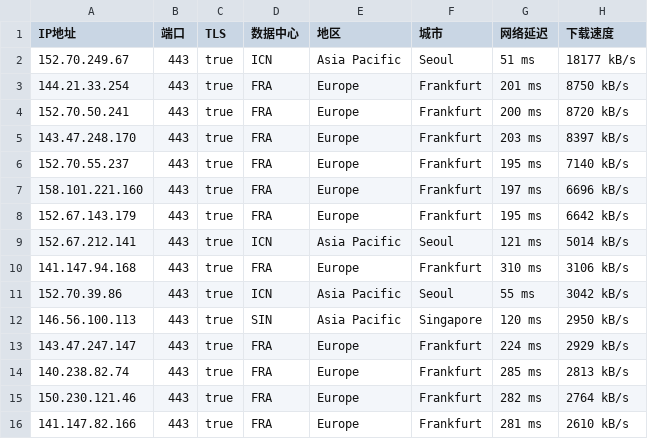
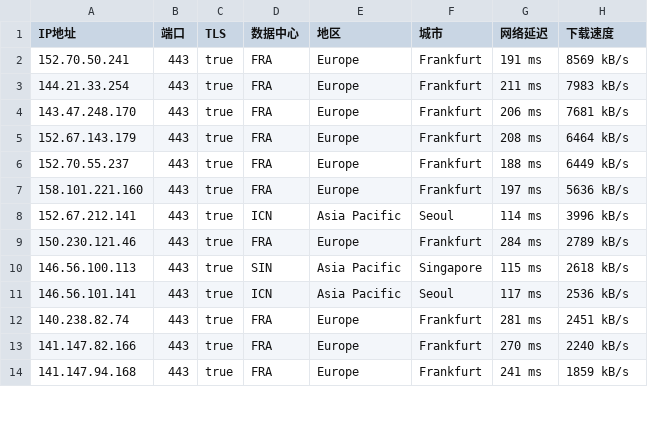
Before and after one commit to ailx1101/Cloudflare-IP-SpeedTest, a CSV file: ip.csv, drawn as a sheet; only a part is shown; the diff covers the shown part only.

Commit message:
update ip.csv

```diff
--- a/ip.csv
+++ b/ip.csv
@@ -1,16 +1,14 @@
 IP地址,端口,TLS,数据中心,地区,城市,网络延迟,下载速度
-152.70.249.67,443,true,ICN,Asia Pacific,Seoul,51 ms,18177 kB/s
-144.21.33.254,443,true,FRA,Europe,Frankfurt,201 ms,8750 kB/s
-152.70.50.241,443,true,FRA,Europe,Frankfurt,200 ms,8720 kB/s
-143.47.248.170,443,true,FRA,Europe,Frankfurt,203 ms,8397 kB/s
-152.70.55.237,443,true,FRA,Europe,Frankfurt,195 ms,7140 kB/s
-158.101.221.160,443,true,FRA,Europe,Frankfurt,197 ms,6696 kB/s
-152.67.143.179,443,true,FRA,Europe,Frankfurt,195 ms,6642 kB/s
-152.67.212.141,443,true,ICN,Asia Pacific,Seoul,121 ms,5014 kB/s
-141.147.94.168,443,true,FRA,Europe,Frankfurt,310 ms,3106 kB/s
-152.70.39.86,443,true,ICN,Asia Pacific,Seoul,55 ms,3042 kB/s
-146.56.100.113,443,true,SIN,Asia Pacific,Singapore,120 ms,2950 kB/s
-143.47.247.147,443,true,FRA,Europe,Frankfurt,224 ms,2929 kB/s
-140.238.82.74,443,true,FRA,Europe,Frankfurt,285 ms,2813 kB/s
-150.230.121.46,443,true,FRA,Europe,Frankfurt,282 ms,2764 kB/s
-141.147.82.166,443,true,FRA,Europe,Frankfurt,281 ms,2610 kB/s
+152.70.50.241,443,true,FRA,Europe,Frankfurt,191 ms,8569 kB/s
+144.21.33.254,443,true,FRA,Europe,Frankfurt,211 ms,7983 kB/s
+143.47.248.170,443,true,FRA,Europe,Frankfurt,206 ms,7681 kB/s
+152.67.143.179,443,true,FRA,Europe,Frankfurt,208 ms,6464 kB/s
+152.70.55.237,443,true,FRA,Europe,Frankfurt,188 ms,6449 kB/s
+158.101.221.160,443,true,FRA,Europe,Frankfurt,197 ms,5636 kB/s
+152.67.212.141,443,true,ICN,Asia Pacific,Seoul,114 ms,3996 kB/s
+150.230.121.46,443,true,FRA,Europe,Frankfurt,284 ms,2789 kB/s
+146.56.100.113,443,true,SIN,Asia Pacific,Singapore,115 ms,2618 kB/s
+146.56.101.141,443,true,ICN,Asia Pacific,Seoul,117 ms,2536 kB/s
+140.238.82.74,443,true,FRA,Europe,Frankfurt,281 ms,2451 kB/s
+141.147.82.166,443,true,FRA,Europe,Frankfurt,270 ms,2240 kB/s
+141.147.94.168,443,true,FRA,Europe,Frankfurt,241 ms,1859 kB/s
```
Also changed, not shown: 3 added rows, 6 removed rows and 12 edited cells elsewhere in this file.
